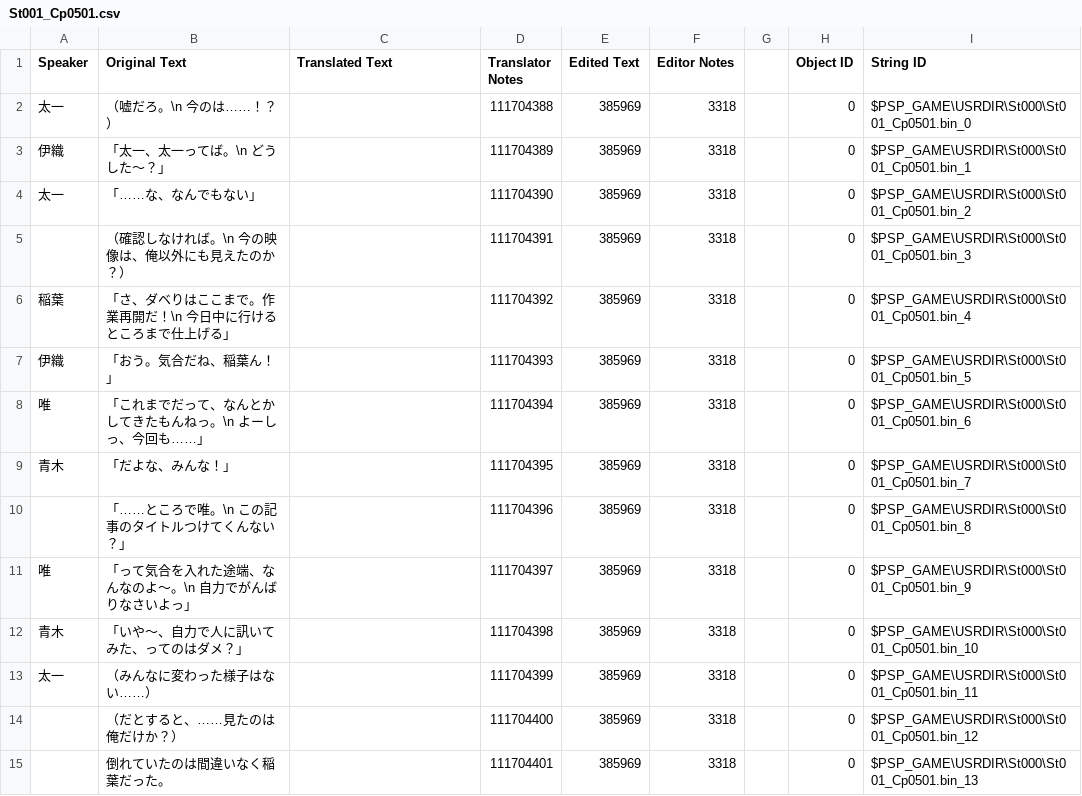
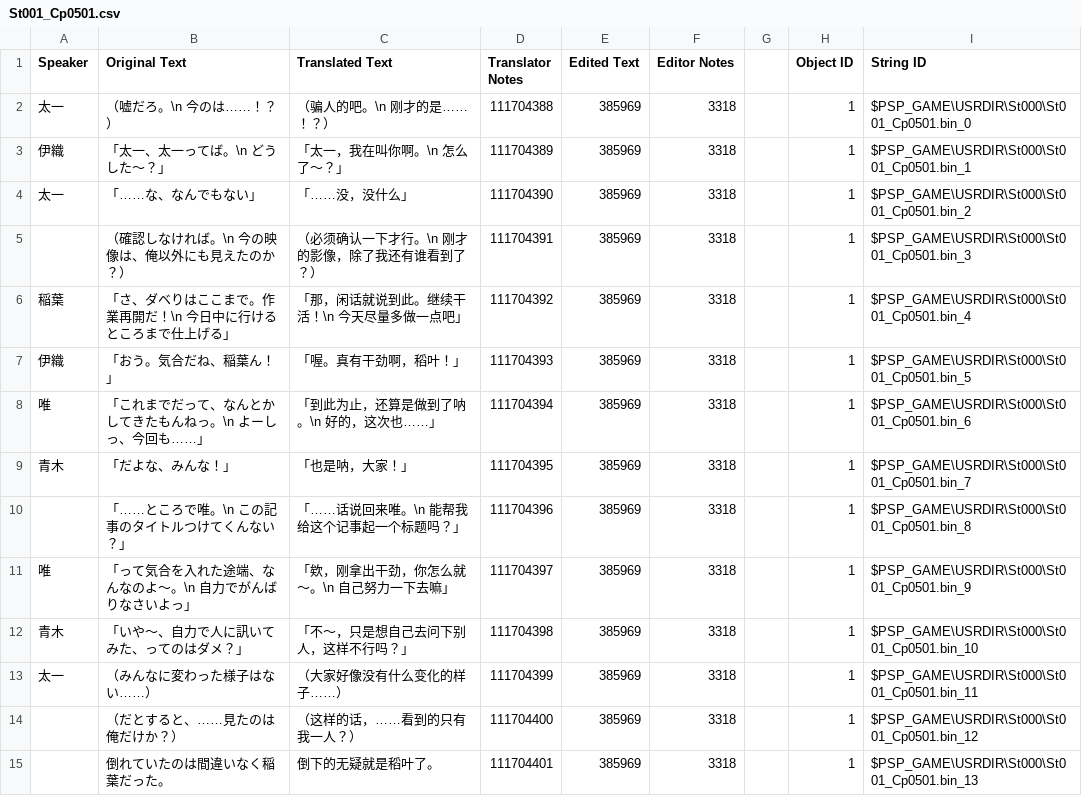
Before and after one commit to kotori-bbt/kkrcyrCN, a CSV file: csv/St001_Cp0501.csv, drawn as a sheet; only a part is shown; the diff covers the shown part only.

```diff
--- a/csv/St001_Cp0501.csv
+++ b/csv/St001_Cp0501.csv
@@ -1,15 +1,15 @@
 Speaker,Original Text,Translated Text,Translator Notes,Edited Text,Editor Notes,,Object ID,String ID
-太一,（嘘だろ。\n　今のは……！？）,,111704388,385969,3318,,0,$PSP_GAME\USRDIR\St000\St001_Cp0501.bin_0
-伊織,「太一、太一ってば。\n　どうした～？」,,111704389,385969,3318,,0,$PSP_GAME\USRDIR\St000\St001_Cp0501.bin_1
-太一,「……な、なんでもない」,,111704390,385969,3318,,0,$PSP_GAME\USRDIR\St000\St001_Cp0501.bin_2
-,（確認しなければ。\n　今の映像は、俺以外にも見えたのか？）,,111704391,385969,3318,,0,$PSP_GAME\USRDIR\St000\St001_Cp0501.bin_3
-稲葉,「さ、ダベりはここまで。作業再開だ！\n　今日中に行けるところまで仕上げる」,,111704392,385969,3318,,0,$PSP_GAME\USRDIR\St000\St001_Cp0501.bin_4
-伊織,「おう。気合だね、稲葉ん！」,,111704393,385969,3318,,0,$PSP_GAME\USRDIR\St000\St001_Cp0501.bin_5
-唯,「これまでだって、なんとかしてきたもんねっ。\n　よーしっ、今回も……」,,111704394,385969,3318,,0,$PSP_GAME\USRDIR\St000\St001_Cp0501.bin_6
-青木,「だよな、みんな！」,,111704395,385969,3318,,0,$PSP_GAME\USRDIR\St000\St001_Cp0501.bin_7
-,「……ところで唯。\n　この記事のタイトルつけてくんない？」,,111704396,385969,3318,,0,$PSP_GAME\USRDIR\St000\St001_Cp0501.bin_8
-唯,「って気合を入れた途端、なんなのよ～。\n　自力でがんばりなさいよっ」,,111704397,385969,3318,,0,$PSP_GAME\USRDIR\St000\St001_Cp0501.bin_9
-青木,「いや～、自力で人に訊いてみた、ってのはダメ？」,,111704398,385969,3318,,0,$PSP_GAME\USRDIR\St000\St001_Cp0501.bin_10
-太一,（みんなに変わった様子はない……）,,111704399,385969,3318,,0,$PSP_GAME\USRDIR\St000\St001_Cp0501.bin_11
-,（だとすると、……見たのは俺だけか？）,,111704400,385969,3318,,0,$PSP_GAME\USRDIR\St000\St001_Cp0501.bin_12
-,倒れていたのは間違いなく稲葉だった。,,111704401,385969,3318,,0,$PSP_GAME\USRDIR\St000\St001_Cp0501.bin_13
+太一,（嘘だろ。\n　今のは……！？）,（骗人的吧。\n　刚才的是……！？）,111704388,385969,3318,,1,$PSP_GAME\USRDIR\St000\St001_Cp0501.bin_0
+伊織,「太一、太一ってば。\n　どうした～？」,「太一，我在叫你啊。\n　怎么了～？」,111704389,385969,3318,,1,$PSP_GAME\USRDIR\St000\St001_Cp0501.bin_1
+太一,「……な、なんでもない」,「……没，没什么」,111704390,385969,3318,,1,$PSP_GAME\USRDIR\St000\St001_Cp0501.bin_2
+,（確認しなければ。\n　今の映像は、俺以外にも見えたのか？）,（必须确认一下才行。\n　刚才的影像，除了我还有谁看到了？）,111704391,385969,3318,,1,$PSP_GAME\USRDIR\St000\St001_Cp0501.bin_3
+稲葉,「さ、ダベりはここまで。作業再開だ！\n　今日中に行けるところまで仕上げる」,「那，闲话就说到此。继续干活！\n　今天尽量多做一点吧」,111704392,385969,3318,,1,$PSP_GAME\USRDIR\St000\St001_Cp0501.bin_4
+伊織,「おう。気合だね、稲葉ん！」,「喔。真有干劲啊，稻叶！」,111704393,385969,3318,,1,$PSP_GAME\USRDIR\St000\St001_Cp0501.bin_5
+唯,「これまでだって、なんとかしてきたもんねっ。\n　よーしっ、今回も……」,「到此为止，还算是做到了呐。\n　好的，这次也……」,111704394,385969,3318,,1,$PSP_GAME\USRDIR\St000\St001_Cp0501.bin_6
+青木,「だよな、みんな！」,「也是呐，大家！」,111704395,385969,3318,,1,$PSP_GAME\USRDIR\St000\St001_Cp0501.bin_7
+,「……ところで唯。\n　この記事のタイトルつけてくんない？」,「……话说回来唯。\n　能帮我给这个记事起一个标题吗？」,111704396,385969,3318,,1,$PSP_GAME\USRDIR\St000\St001_Cp0501.bin_8
+唯,「って気合を入れた途端、なんなのよ～。\n　自力でがんばりなさいよっ」,「欸，刚拿出干劲，你怎么就～。\n　自己努力一下去嘛」,111704397,385969,3318,,1,$PSP_GAME\USRDIR\St000\St001_Cp0501.bin_9
+青木,「いや～、自力で人に訊いてみた、ってのはダメ？」,「不～，只是想自己去问下别人，这样不行吗？」,111704398,385969,3318,,1,$PSP_GAME\USRDIR\St000\St001_Cp0501.bin_10
+太一,（みんなに変わった様子はない……）,（大家好像没有什么变化的样子……）,111704399,385969,3318,,1,$PSP_GAME\USRDIR\St000\St001_Cp0501.bin_11
+,（だとすると、……見たのは俺だけか？）,（这样的话，……看到的只有我一人？）,111704400,385969,3318,,1,$PSP_GAME\USRDIR\St000\St001_Cp0501.bin_12
+,倒れていたのは間違いなく稲葉だった。,倒下的无疑就是稻叶了。,111704401,385969,3318,,1,$PSP_GAME\USRDIR\St000\St001_Cp0501.bin_13
```
Also changed, not shown: 140 edited cells elsewhere in this file, csv/St000_Cp10B1.csv, csv/St000_Cp10D1.csv, 44 other files.
